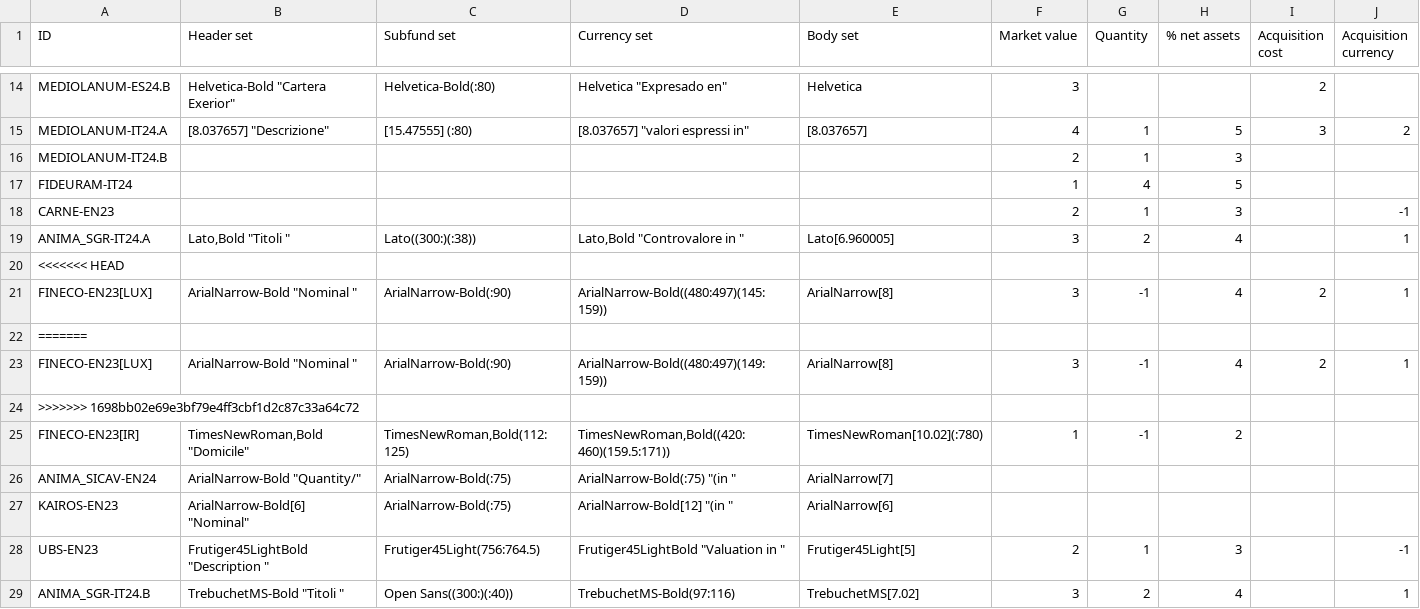
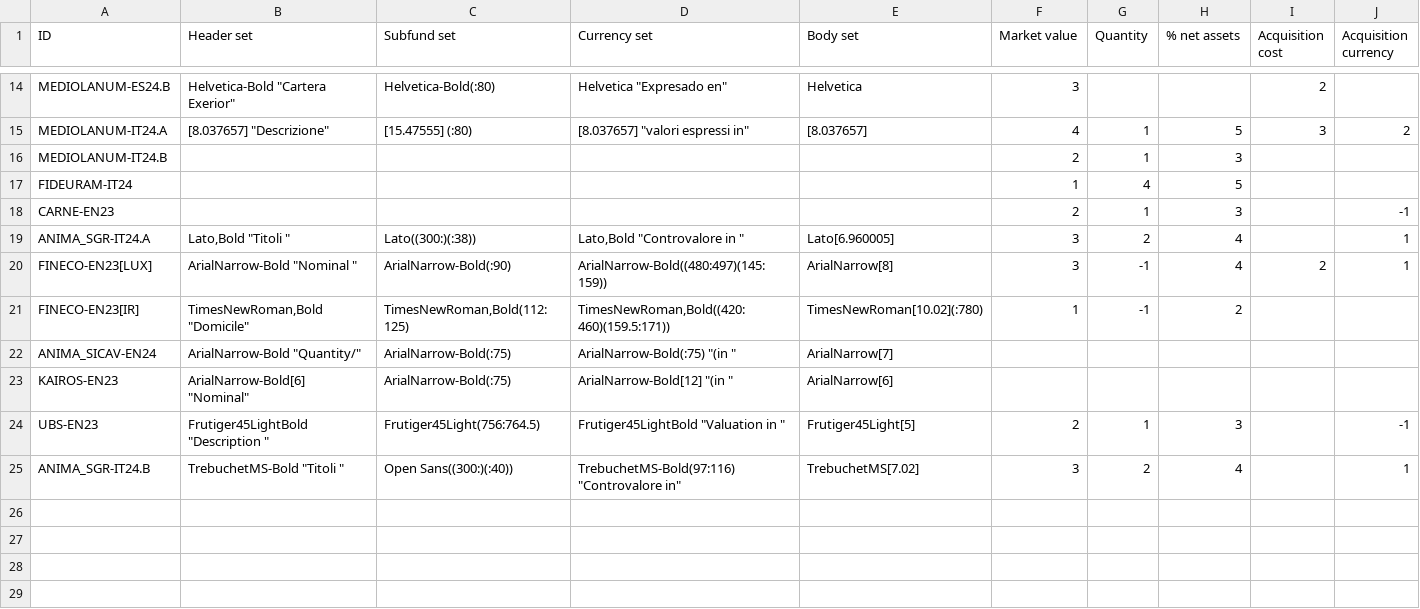
Before and after one commit to tvp-freeports/analysis_finance_reports, a CSV file: src/freeports_analysis/formats/algorithms/structured/args.csv, drawn as a sheet; only a part is shown, gaps mark what is left out.

```diff
--- a/src/freeports_analysis/formats/algorithms/structured/args.csv
+++ b/src/freeports_analysis/formats/algorithms/structured/args.csv
@@ -19,7 +19,3 @@ CARNE-EN23,,,,,2,1,3,,-1
 ANIMA_SGR-IT24.A,"Lato,Bold ""Titoli """,Lato((300:)(:38)),"Lato,Bold ""Controvalore in """,Lato[6.960005],3,2,4,,1
-<<<<<<< HEAD
 FINECO-EN23[LUX],"ArialNarrow-Bold ""Nominal """,ArialNarrow-Bold(:90),ArialNarrow-Bold((480:497)(145:159)),ArialNarrow[8],3,-1,4,2,1
-=======
-FINECO-EN23[LUX],"ArialNarrow-Bold ""Nominal """,ArialNarrow-Bold(:90),ArialNarrow-Bold((480:497)(149:159)),ArialNarrow[8],3,-1,4,2,1
->>>>>>> 1698bb02e69e3bf79e4ff3cbf1d2c87c33a64c72
 FINECO-EN23[IR],"TimesNewRoman,Bold ""Domicile""","TimesNewRoman,Bold(112:125)","TimesNewRoman,Bold((420:460)(159.5:171))",TimesNewRoman[10.02](:780),1,-1,2,,
@@ -28,2 +24,2 @@ KAIROS-EN23,"ArialNarrow-Bold[6] ""Nominal""",ArialNarrow-Bold(:75),"ArialNarrow
 UBS-EN23,"Frutiger45LightBold ""Description """,Frutiger45Light(756:764.5),"Frutiger45LightBold ""Valuation in """,Frutiger45Light[5],2,1,3,,-1
-ANIMA_SGR-IT24.B,"TrebuchetMS-Bold ""Titoli """,Open Sans((300:)(:40)),"TrebuchetMS-Bold(97:116)",TrebuchetMS[7.02],3,2,4,,1
+ANIMA_SGR-IT24.B,"TrebuchetMS-Bold ""Titoli """,Open Sans((300:)(:40)),"TrebuchetMS-Bold(97:116) ""Controvalore in""",TrebuchetMS[7.02],3,2,4,,1
```
Also changed, not shown: 10 other files.
